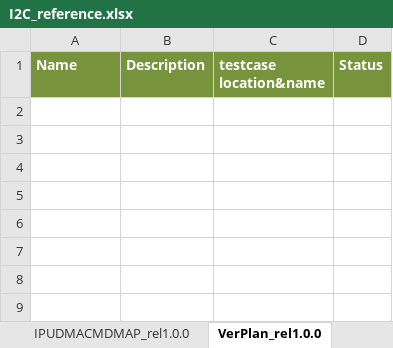
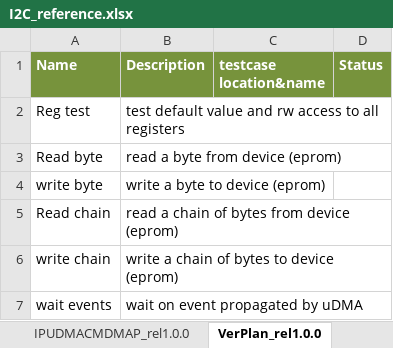
Before and after one commit to pulp-platform/udma_i2c, an Excel workbook: docs/I2C_reference.xlsx, sheet VerPlan_rel1.0.0, drawn as a sheet; values as stored, in another font and other column widths than the file's, no borders; the diff names each change by its address in the sheet, - before the commit and + after, or states it on an @@ line.

```diff
--- a/docs/I2C_reference.xlsx (sheet VerPlan_rel1.0.0)
+++ b/docs/I2C_reference.xlsx (sheet VerPlan_rel1.0.0)
+row 2: Reg test | test default value and rw access to all registers
+row 3: Read byte | read a byte from device (eprom)
+row 4: write byte | write a byte to device (eprom)
+row 5: Read chain | read a chain of bytes from device (eprom)
+row 6: write chain | write a chain of bytes to device (eprom)
+row 7: wait events | wait on event propagated by uDMA
```
Also changed, not shown: sheet IPUDMACMDMAP_rel1.0.0, sheet IPREGMAP_rel1.0.0, sheet IPUDMACMDLIST_rel1.0.0, sheet IPREGLIST_rel1.0.0, 1 other file.
